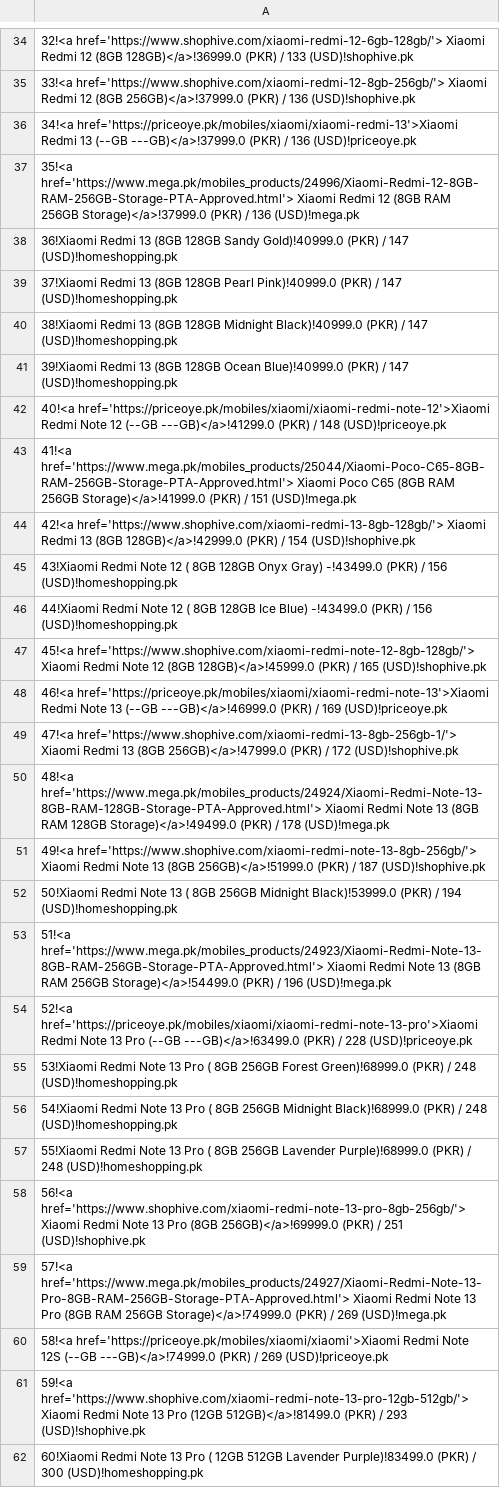
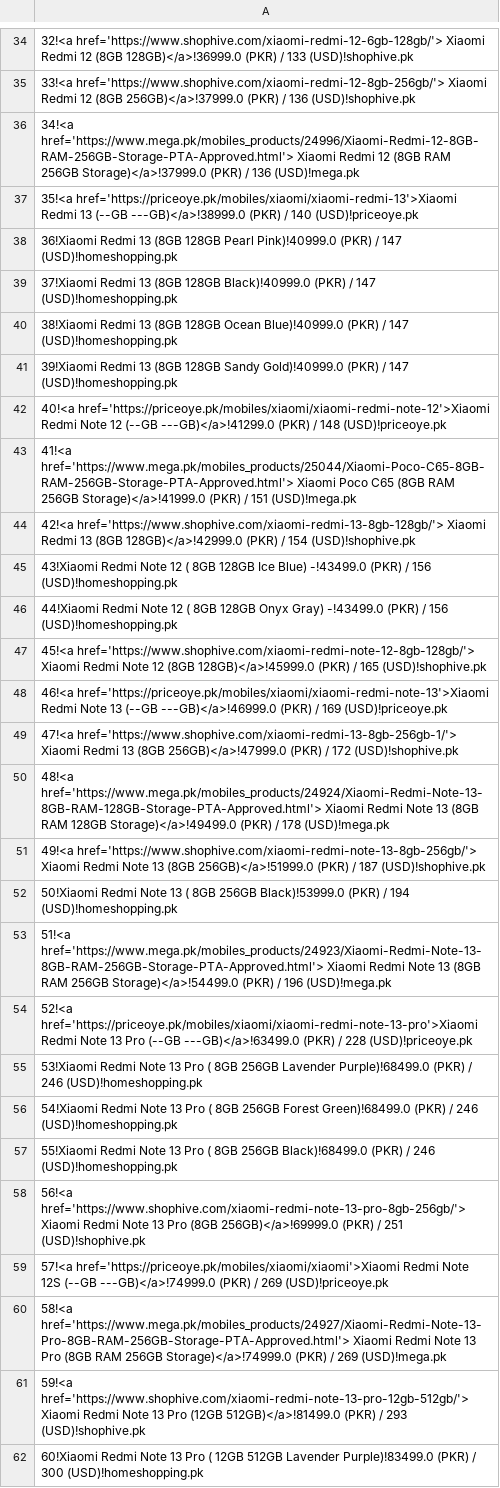
Before and after one commit to maliksuhail/mobileprices, a CSV file: assets/xiaomi/xiaomi.csv, drawn as a sheet; only a part is shown, gaps mark what is left out; the diff covers the shown part only.

```diff
--- a/assets/xiaomi/xiaomi.csv
+++ b/assets/xiaomi/xiaomi.csv
@@ -35,8 +35,8 @@
 33!<a href='https://www.shophive.com/xiaomi-redmi-12-8gb-256gb/'> Xiaomi Redmi 12 (8GB 256GB)</a>!37999.0 (PKR) / 136 (USD)!shophive.pk
-34!<a href='https://priceoye.pk/mobiles/xiaomi/xiaomi-redmi-13'>Xiaomi Redmi 13 (--GB ---GB)</a>!37999.0 (PKR) / 136 (USD)!priceoye.pk
-35!<a href='https://www.mega.pk/mobiles_products/24996/Xiaomi-Redmi-12-8GB-RAM-256GB-Storage-PTA-Approved.html'> Xiaomi Redmi 12 (8GB RAM 256GB Storage)</a>!37999.0 (PKR) / 136 (USD)!mega.pk
-36!Xiaomi Redmi 13 (8GB 128GB Sandy Gold)!40999.0 (PKR) / 147 (USD)!homeshopping.pk
-37!Xiaomi Redmi 13 (8GB 128GB Pearl Pink)!40999.0 (PKR) / 147 (USD)!homeshopping.pk
-38!Xiaomi Redmi 13 (8GB 128GB Midnight Black)!40999.0 (PKR) / 147 (USD)!homeshopping.pk
-39!Xiaomi Redmi 13 (8GB 128GB Ocean Blue)!40999.0 (PKR) / 147 (USD)!homeshopping.pk
+34!<a href='https://www.mega.pk/mobiles_products/24996/Xiaomi-Redmi-12-8GB-RAM-256GB-Storage-PTA-Approved.html'> Xiaomi Redmi 12 (8GB RAM 256GB Storage)</a>!37999.0 (PKR) / 136 (USD)!mega.pk
+35!<a href='https://priceoye.pk/mobiles/xiaomi/xiaomi-redmi-13'>Xiaomi Redmi 13 (--GB ---GB)</a>!38999.0 (PKR) / 140 (USD)!priceoye.pk
+36!Xiaomi Redmi 13 (8GB 128GB Pearl Pink)!40999.0 (PKR) / 147 (USD)!homeshopping.pk
+37!Xiaomi Redmi 13 (8GB 128GB Black)!40999.0 (PKR) / 147 (USD)!homeshopping.pk
+38!Xiaomi Redmi 13 (8GB 128GB Ocean Blue)!40999.0 (PKR) / 147 (USD)!homeshopping.pk
+39!Xiaomi Redmi 13 (8GB 128GB Sandy Gold)!40999.0 (PKR) / 147 (USD)!homeshopping.pk
 40!<a href='https://priceoye.pk/mobiles/xiaomi/xiaomi-redmi-note-12'>Xiaomi Redmi Note 12 (--GB ---GB)</a>!41299.0 (PKR) / 148 (USD)!priceoye.pk
@@ -44,4 +44,4 @@
 42!<a href='https://www.shophive.com/xiaomi-redmi-13-8gb-128gb/'> Xiaomi Redmi 13 (8GB 128GB)</a>!42999.0 (PKR) / 154 (USD)!shophive.pk
-43!Xiaomi Redmi Note 12 ( 8GB 128GB Onyx Gray) -!43499.0 (PKR) / 156 (USD)!homeshopping.pk
-44!Xiaomi Redmi Note 12 ( 8GB 128GB Ice Blue) -!43499.0 (PKR) / 156 (USD)!homeshopping.pk
+43!Xiaomi Redmi Note 12 ( 8GB 128GB Ice Blue) -!43499.0 (PKR) / 156 (USD)!homeshopping.pk
+44!Xiaomi Redmi Note 12 ( 8GB 128GB Onyx Gray) -!43499.0 (PKR) / 156 (USD)!homeshopping.pk
 45!<a href='https://www.shophive.com/xiaomi-redmi-note-12-8gb-128gb/'> Xiaomi Redmi Note 12 (8GB 128GB)</a>!45999.0 (PKR) / 165 (USD)!shophive.pk
@@ -51,11 +51,11 @@
 49!<a href='https://www.shophive.com/xiaomi-redmi-note-13-8gb-256gb/'> Xiaomi Redmi Note 13 (8GB 256GB)</a>!51999.0 (PKR) / 187 (USD)!shophive.pk
-50!Xiaomi Redmi Note 13 ( 8GB 256GB Midnight Black)!53999.0 (PKR) / 194 (USD)!homeshopping.pk
+50!Xiaomi Redmi Note 13 ( 8GB 256GB Black)!53999.0 (PKR) / 194 (USD)!homeshopping.pk
 51!<a href='https://www.mega.pk/mobiles_products/24923/Xiaomi-Redmi-Note-13-8GB-RAM-256GB-Storage-PTA-Approved.html'> Xiaomi Redmi Note 13 (8GB RAM 256GB Storage)</a>!54499.0 (PKR) / 196 (USD)!mega.pk
 52!<a href='https://priceoye.pk/mobiles/xiaomi/xiaomi-redmi-note-13-pro'>Xiaomi Redmi Note 13 Pro (--GB ---GB)</a>!63499.0 (PKR) / 228 (USD)!priceoye.pk
-53!Xiaomi Redmi Note 13 Pro ( 8GB 256GB Forest Green)!68999.0 (PKR) / 248 (USD)!homeshopping.pk
-54!Xiaomi Redmi Note 13 Pro ( 8GB 256GB Midnight Black)!68999.0 (PKR) / 248 (USD)!homeshopping.pk
-55!Xiaomi Redmi Note 13 Pro ( 8GB 256GB Lavender Purple)!68999.0 (PKR) / 248 (USD)!homeshopping.pk
+53!Xiaomi Redmi Note 13 Pro ( 8GB 256GB Lavender Purple)!68499.0 (PKR) / 246 (USD)!homeshopping.pk
+54!Xiaomi Redmi Note 13 Pro ( 8GB 256GB Forest Green)!68499.0 (PKR) / 246 (USD)!homeshopping.pk
+55!Xiaomi Redmi Note 13 Pro ( 8GB 256GB Black)!68499.0 (PKR) / 246 (USD)!homeshopping.pk
 56!<a href='https://www.shophive.com/xiaomi-redmi-note-13-pro-8gb-256gb/'> Xiaomi Redmi Note 13 Pro (8GB 256GB)</a>!69999.0 (PKR) / 251 (USD)!shophive.pk
-57!<a href='https://www.mega.pk/mobiles_products/24927/Xiaomi-Redmi-Note-13-Pro-8GB-RAM-256GB-Storage-PTA-Approved.html'> Xiaomi Redmi Note 13 Pro (8GB RAM 256GB Storage)</a>!74999.0 (PKR) / 269 (USD)!mega.pk
-58!<a href='https://priceoye.pk/mobiles/xiaomi/xiaomi'>Xiaomi Redmi Note 12S (--GB ---GB)</a>!74999.0 (PKR) / 269 (USD)!priceoye.pk
+57!<a href='https://priceoye.pk/mobiles/xiaomi/xiaomi'>Xiaomi Redmi Note 12S (--GB ---GB)</a>!74999.0 (PKR) / 269 (USD)!priceoye.pk
+58!<a href='https://www.mega.pk/mobiles_products/24927/Xiaomi-Redmi-Note-13-Pro-8GB-RAM-256GB-Storage-PTA-Approved.html'> Xiaomi Redmi Note 13 Pro (8GB RAM 256GB Storage)</a>!74999.0 (PKR) / 269 (USD)!mega.pk
 59!<a href='https://www.shophive.com/xiaomi-redmi-note-13-pro-12gb-512gb/'> Xiaomi Redmi Note 13 Pro (12GB 512GB)</a>!81499.0 (PKR) / 293 (USD)!shophive.pk
```
Also changed, not shown: 9 edited cells elsewhere in this file, assets/apple/apple.csv, assets/oppo/oppo.csv, 49 other files.
